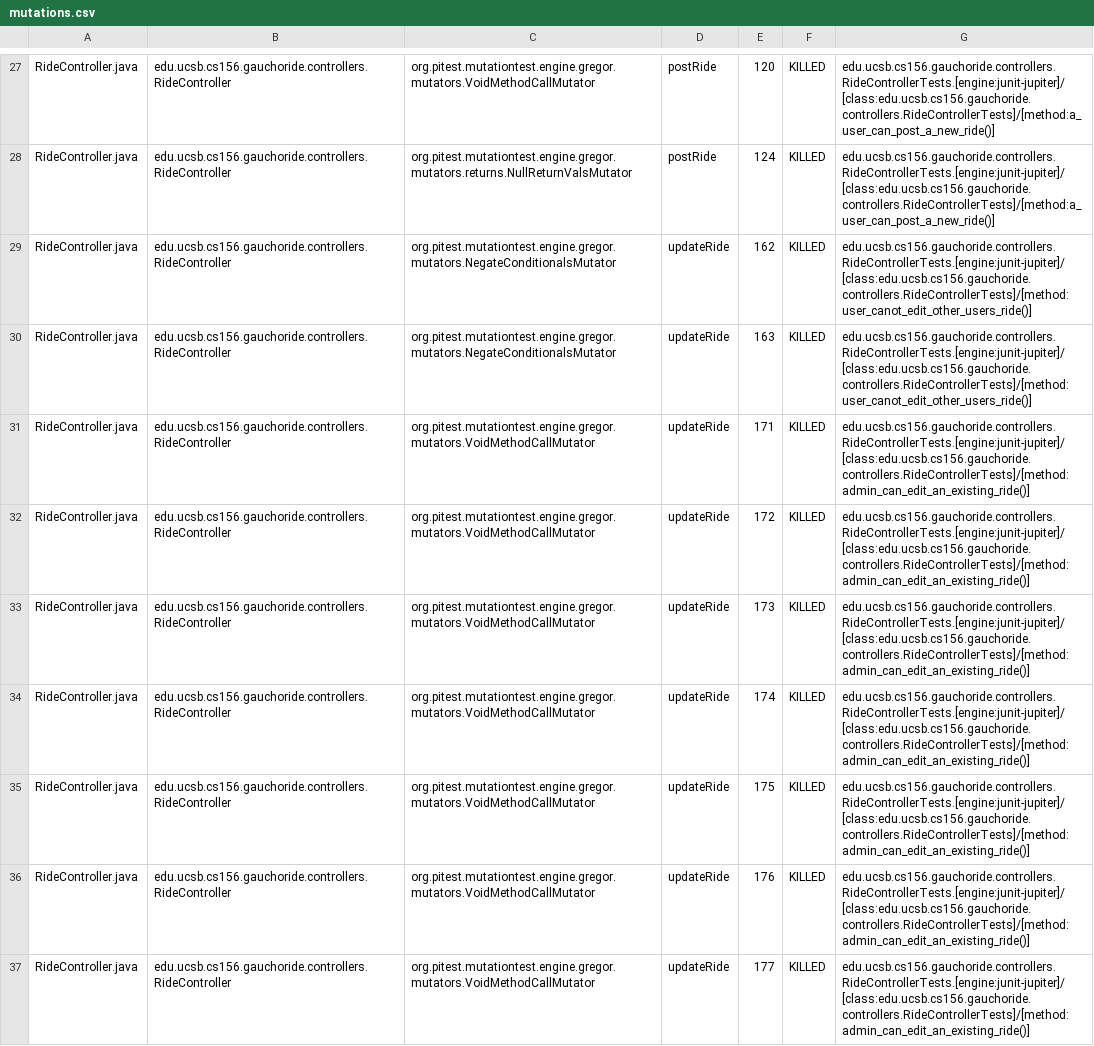
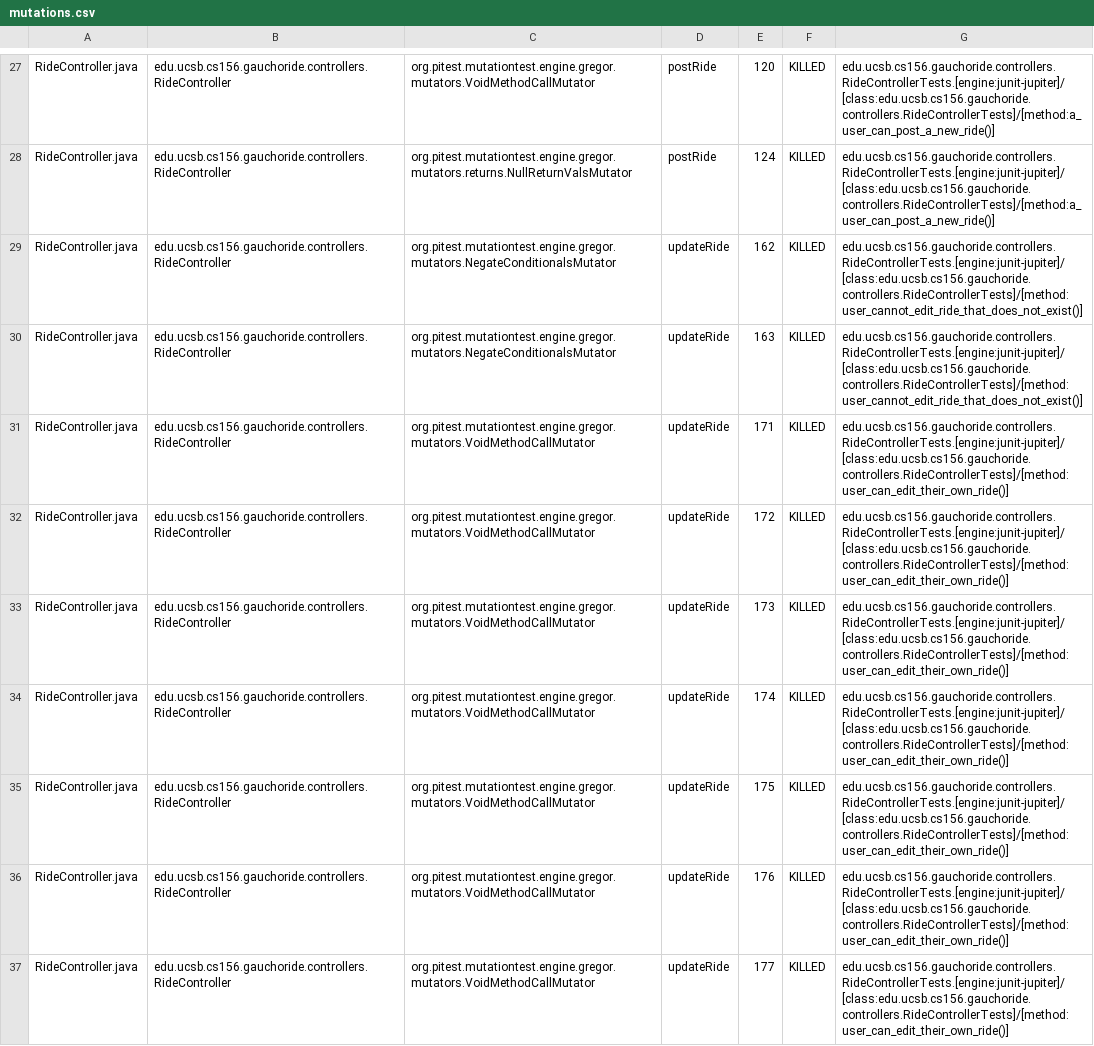
Before and after one commit to ucsb-cs156-m23/proj-gauchoride-m23-9am-3, a CSV file: prs/31/pitest/mutations.csv, drawn as a sheet; only a part is shown, gaps mark what is left out; the diff covers the shown part only; the diff names each change by its address in the sheet, - before the commit and + after, or states it on an @@ line.

Commit message:
Deploying to gh-pages from @ ucsb-cs156-m23/proj-gauchoride-m23-9am-3@9874ac9e2c7c8c7c31ca4d4ee1aefda447504de1 🚀

```diff
--- a/prs/31/pitest/mutations.csv
+++ b/prs/31/pitest/mutations.csv
-G29:G30: edu.ucsb.cs156.gauchoride.controllers.RideControllerTests.[engine:junit-jupiter]/[class:edu.ucsb.cs156.gauchoride.controllers.RideControllerTests]/[method:user_canot_edit_other_users_ride()]
+G29:G30: edu.ucsb.cs156.gauchoride.controllers.RideControllerTests.[engine:junit-jupiter]/[class:edu.ucsb.cs156.gauchoride.controllers.RideControllerTests]/[method:user_cannot_edit_ride_that_does_not_exist()]
-G31:G37: edu.ucsb.cs156.gauchoride.controllers.RideControllerTests.[engine:junit-jupiter]/[class:edu.ucsb.cs156.gauchoride.controllers.RideControllerTests]/[method:admin_can_edit_an_existing_ride()]
+G31:G37: edu.ucsb.cs156.gauchoride.controllers.RideControllerTests.[engine:junit-jupiter]/[class:edu.ucsb.cs156.gauchoride.controllers.RideControllerTests]/[method:user_can_edit_their_own_ride()]
```
Also changed, not shown: 33 edited cells elsewhere in this file, 12 other files.
